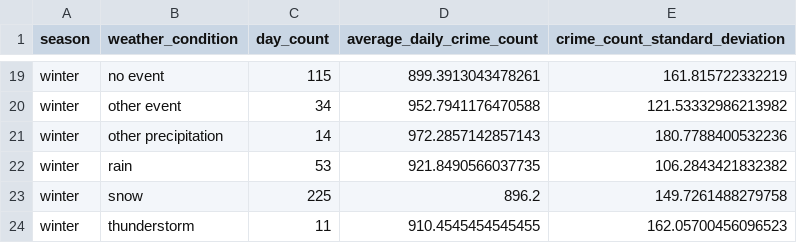
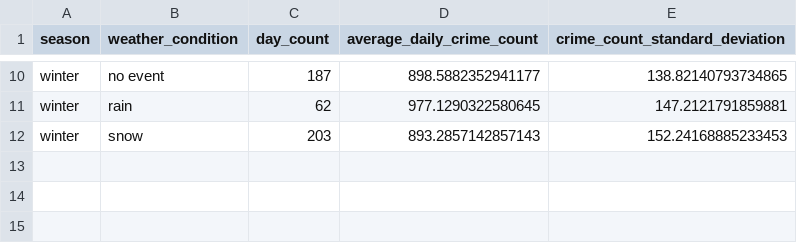
Before and after one commit to shanakavpm/das7002-chicago-crime-analysis, a CSV file: reports/evidence/task2_seasonal_weather_impact.csv, drawn as a sheet; only a part is shown, gaps mark what is left out; removed rows and columns are numbered as before the commit, all else as after; the diff covers the shown part only; the diff names each change by its address in the sheet, - before the commit and + after, or states it on an @@ line.

```diff
--- a/reports/evidence/task2_seasonal_weather_impact.csv
+++ b/reports/evidence/task2_seasonal_weather_impact.csv
-C10 (day_count): 115
+C10 (day_count): 187
-D10 (average_daily_crime_count): 899.3913043478261
+D10 (average_daily_crime_count): 898.5882352941177
-E10 (crime_count_standard_deviation): 161.815722332219
+E10 (crime_count_standard_deviation): 138.82140793734865
-row 20: winter | other event | 34 | 952.7941176470588 | 121.53332986213982
-row 21: winter | other precipitation | 14 | 972.2857142857143 | 180.7788400532236
-C11 (day_count): 53
+C11 (day_count): 62
-D11 (average_daily_crime_count): 921.8490566037735
+D11 (average_daily_crime_count): 977.1290322580645
-E11 (crime_count_standard_deviation): 106.2843421832382
+E11 (crime_count_standard_deviation): 147.2121791859881
-C12 (day_count): 225
+C12 (day_count): 203
-D12 (average_daily_crime_count): 896.2
+D12 (average_daily_crime_count): 893.2857142857143
-E12 (crime_count_standard_deviation): 149.7261488279758
+E12 (crime_count_standard_deviation): 152.24168885233453
-row 24: winter | thunderstorm | 11 | 910.4545454545455 | 162.05700456096523
```
Also changed, not shown: 9 removed rows and 24 edited cells elsewhere in this file, reports/evidence/task2_daily_crime_weather.csv, reports/evidence/task2_weather_effect_sizes.csv, 13 other files.
